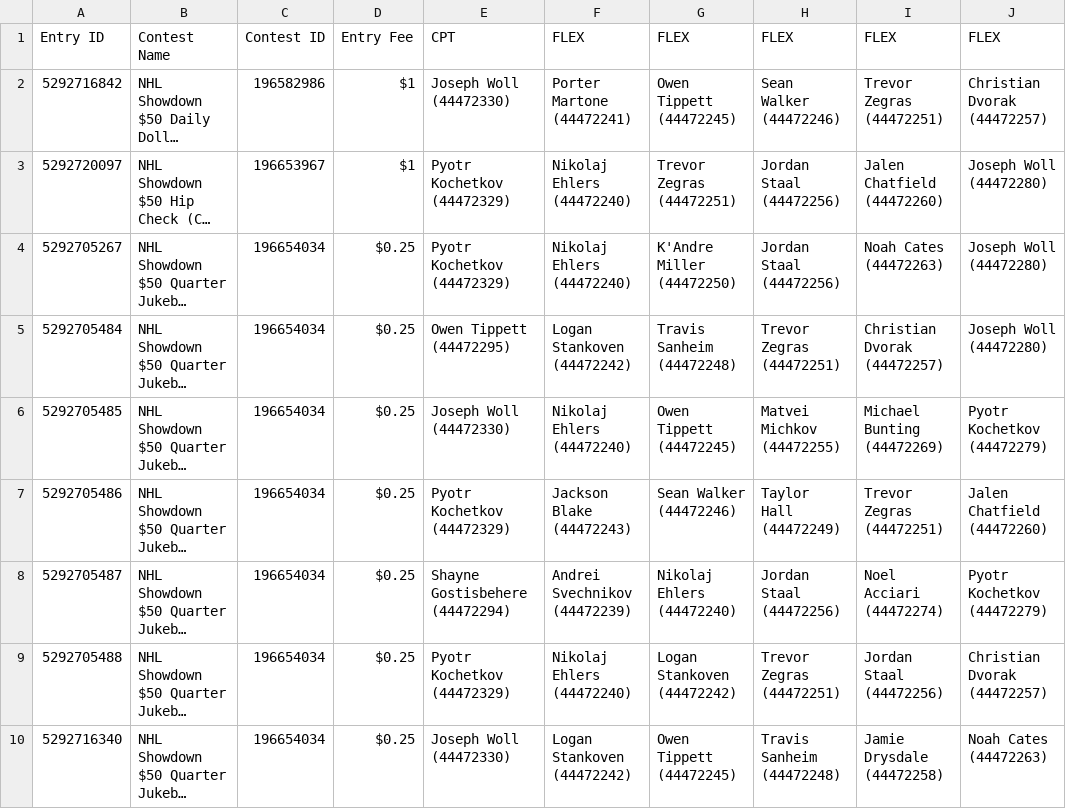
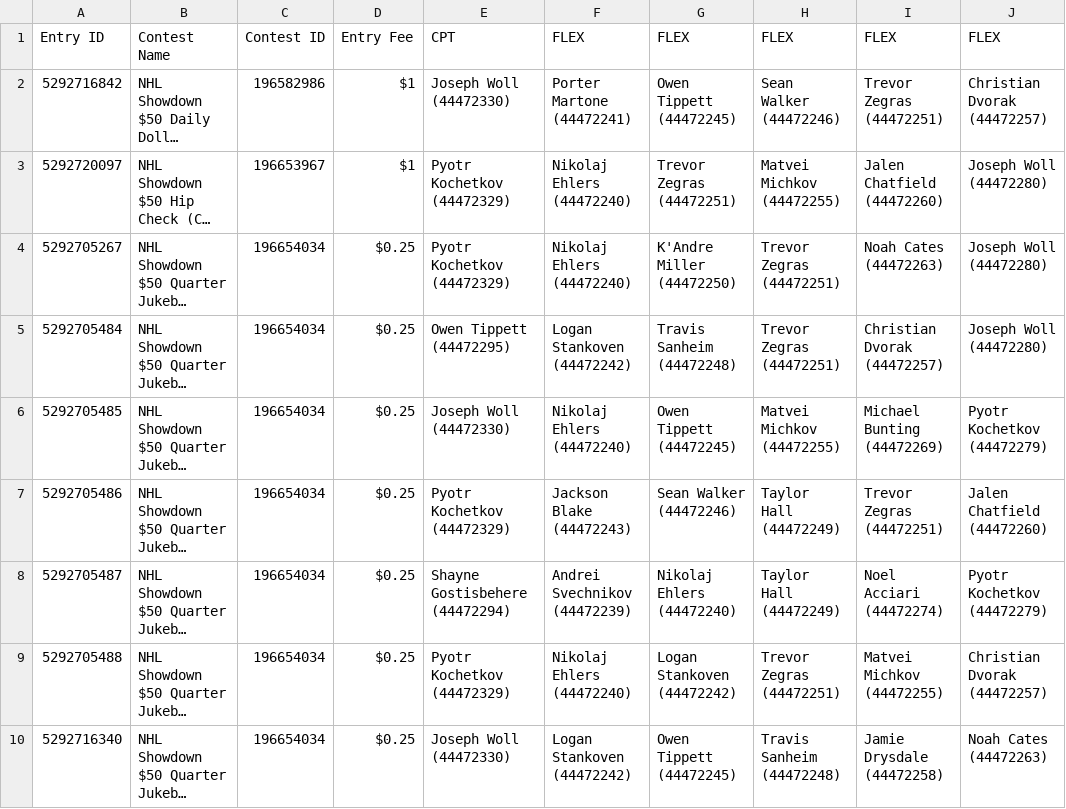
Before and after one commit to bleeski/nhl-dfs, a CSV file: data/entered/showdown-20261011-a73aa6b6a1.csv, drawn as a sheet; long unchanged cells end in …; the diff names each change by its address in the sheet, - before the commit and + after, or states it on an @@ line.

```diff
--- a/data/entered/showdown-20261011-a73aa6b6a1.csv
+++ b/data/entered/showdown-20261011-a73aa6b6a1.csv
-H3: Jordan Staal (44472256)
+H3: Matvei Michkov (44472255)
-H4: Jordan Staal (44472256)
+H4: Trevor Zegras (44472251)
-H8: Jordan Staal (44472256)
+H8: Taylor Hall (44472249)
-I9: Jordan Staal (44472256)
+I9: Matvei Michkov (44472255)
```
